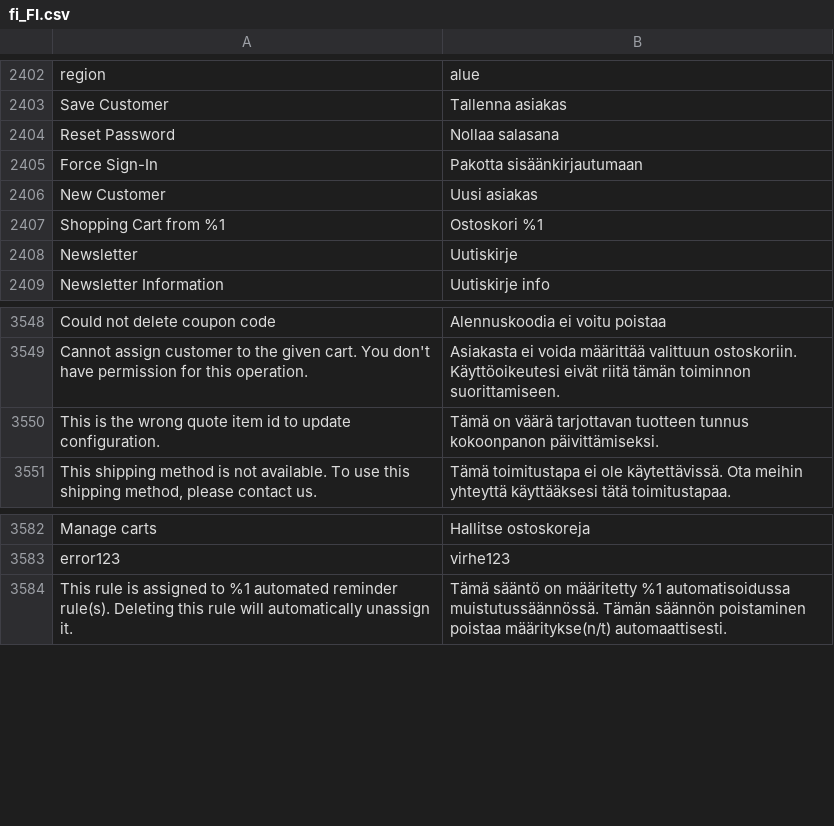
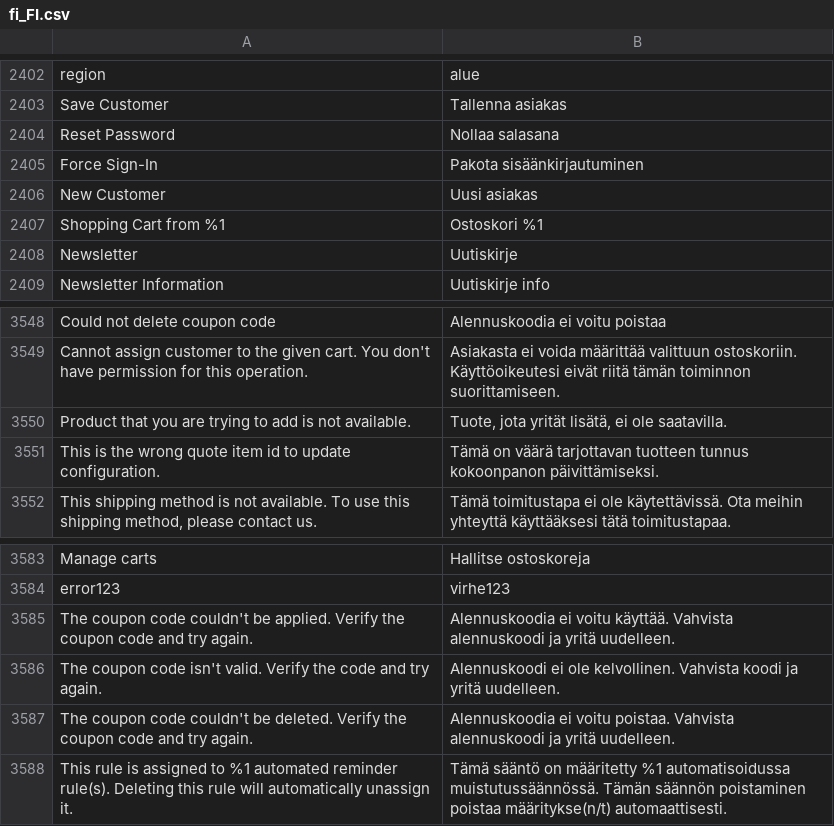
Before and after one commit to magento-l10n/language-fi_FI, a CSV file: fi_FI.csv, drawn as a sheet; only a part is shown, gaps mark what is left out; the diff names each change by its address in the sheet, - before the commit and + after, or states it on an @@ line.

Commit message:
Updating translations from Crowdin.

```diff
--- a/fi_FI.csv
+++ b/fi_FI.csv
-B2405: Pakotta sisäänkirjautumaan
+B2405: Pakota sisäänkirjautuminen
+row 3550: Product that you are trying to add is not available. | Tuote, jota yrität lisätä, ei ole saatavilla.
+row 3585: The coupon code couldn't be applied. Verify the coupon code and try again. | Alennuskoodia ei voitu käyttää. Vahvista alennuskoodi ja yritä uudelleen.
+row 3586: The coupon code isn't valid. Verify the code and try again. | Alennuskoodi ei ole kelvollinen. Vahvista koodi ja yritä uudelleen.
+row 3587: The coupon code couldn't be deleted. Verify the coupon code and try again. | Alennuskoodia ei voitu poistaa. Vahvista alennuskoodi ja yritä uudelleen.
```
Also changed, not shown: 1 other file.
